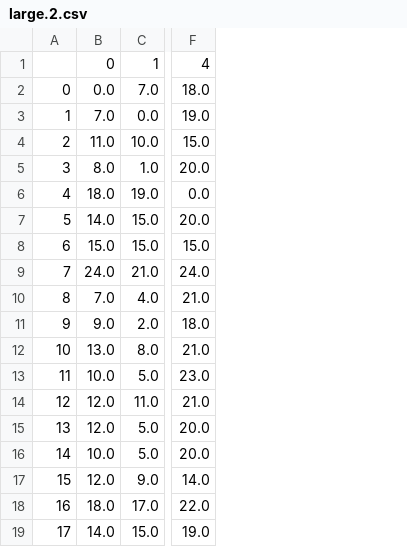
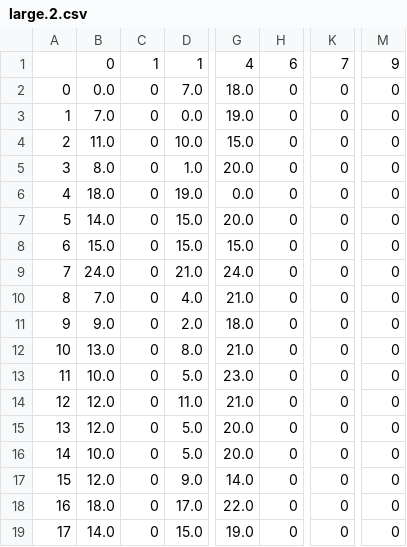
Before and after one commit to computerquest/ap-research, a CSV file: titanic/prune_results/large.2.csv, drawn as a sheet; only a part is shown, gaps mark what is left out; the diff names each change by its address in the sheet, - before the commit and + after, or states it on an @@ line.

```diff
--- a/titanic/prune_results/large.2.csv
+++ b/titanic/prune_results/large.2.csv
+column C, rows 1-19: 1 | 0 | 0 | 0 | 0 | 0 | 0 | 0 | 0 | 0 | 0 | 0 | 0 | 0 | 0 | 0 | 0 | 0 | 0
+column H, rows 1-19: 6 | 0 | 0 | 0 | 0 | 0 | 0 | 0 | 0 | 0 | 0 | 0 | 0 | 0 | 0 | 0 | 0 | 0 | 0
+column K, rows 1-19: 7 | 0 | 0 | 0 | 0 | 0 | 0 | 0 | 0 | 0 | 0 | 0 | 0 | 0 | 0 | 0 | 0 | 0 | 0
+column M, rows 1-19: 9 | 0 | 0 | 0 | 0 | 0 | 0 | 0 | 0 | 0 | 0 | 0 | 0 | 0 | 0 | 0 | 0 | 0 | 0
```
Also changed, not shown: iris/prune_results/large.5.csv, titanic/prune_results/large.1.csv, 3 other files.
